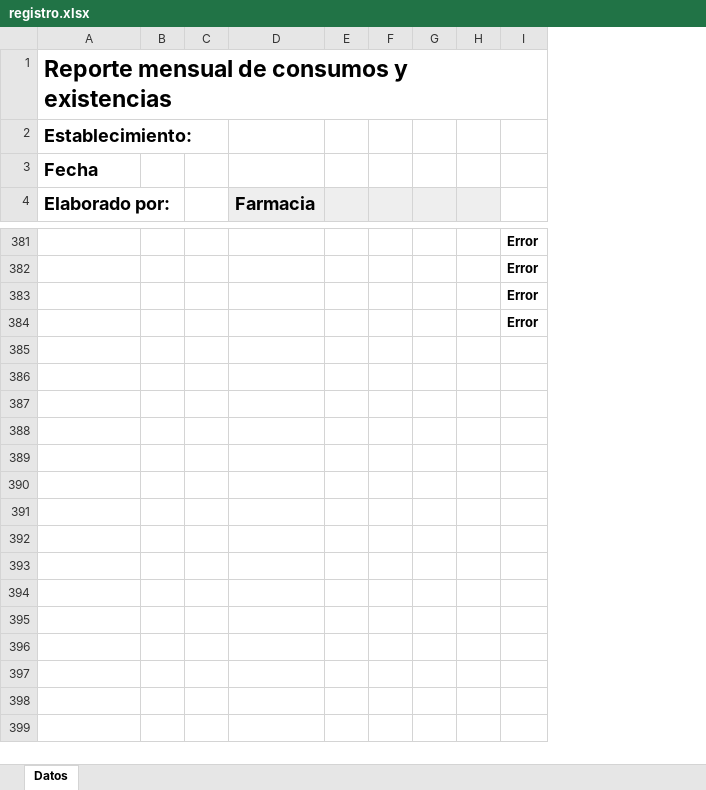
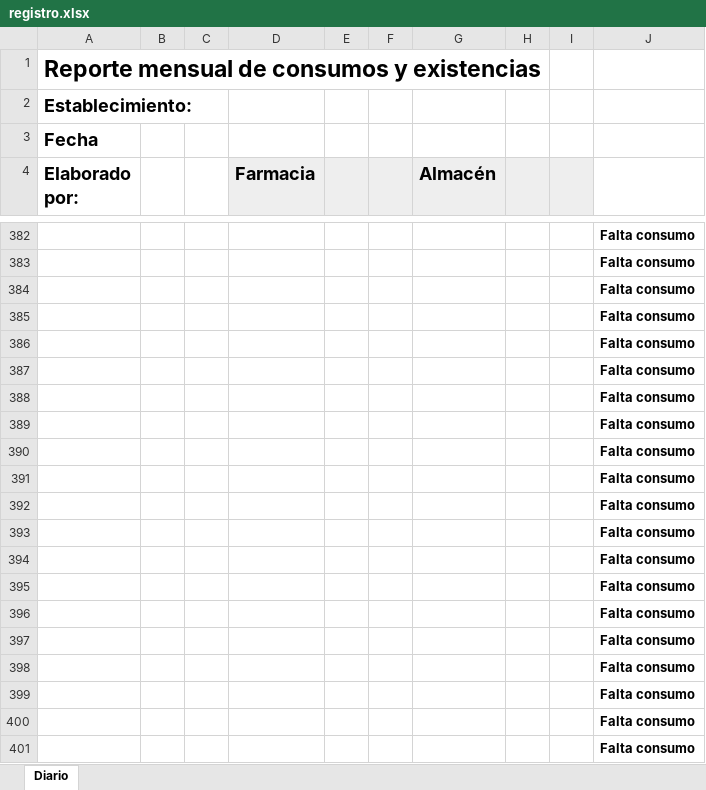
Before and after one commit to wilxsv/consumosExistencias, an Excel workbook: web/files/registro.xlsx, sheet Diario, drawn as a sheet; only a part is shown, gaps mark what is left out; values as stored, in another font and other column widths than the file's, no borders; conditional formats not drawn; removed rows and columns are numbered as before the commit, all else as after; the diff covers the shown part only; the diff names each change by its address in the sheet, - before the commit and + after, or states it on an @@ line.

```diff
--- a/web/files/registro.xlsx (sheet Diario)
+++ b/web/files/registro.xlsx (sheet Diario)
-sheet tab: Datos
+sheet tab: Diario
+column G (Almacén), empty
-column I, rows 381-384: all Error
+column J, rows 382-385: all Falta consumo
+row 386:  |  |  |  |  |  |  |  |  | Falta consumo
+row 387:  |  |  |  |  |  |  |  |  | Falta consumo
+row 388:  |  |  |  |  |  |  |  |  | Falta consumo
+row 389:  |  |  |  |  |  |  |  |  | Falta consumo
+row 390:  |  |  |  |  |  |  |  |  | Falta consumo
+row 391:  |  |  |  |  |  |  |  |  | Falta consumo
+row 392:  |  |  |  |  |  |  |  |  | Falta consumo
+row 393:  |  |  |  |  |  |  |  |  | Falta consumo
+row 394:  |  |  |  |  |  |  |  |  | Falta consumo
+row 395:  |  |  |  |  |  |  |  |  | Falta consumo
+row 396:  |  |  |  |  |  |  |  |  | Falta consumo
+row 397:  |  |  |  |  |  |  |  |  | Falta consumo
+row 398:  |  |  |  |  |  |  |  |  | Falta consumo
+row 399:  |  |  |  |  |  |  |  |  | Falta consumo
+row 400:  |  |  |  |  |  |  |  |  | Falta consumo
+row 401:  |  |  |  |  |  |  |  |  | Falta consumo
```
Also changed, not shown: 59 added rows elsewhere in this sheet, 4 other files.
